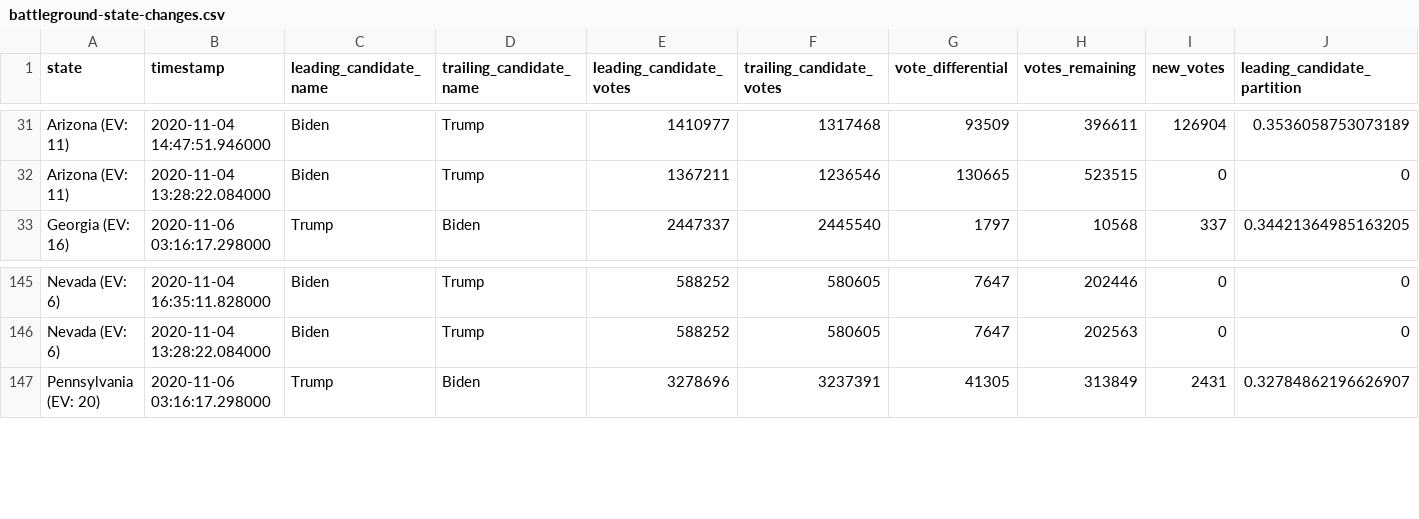
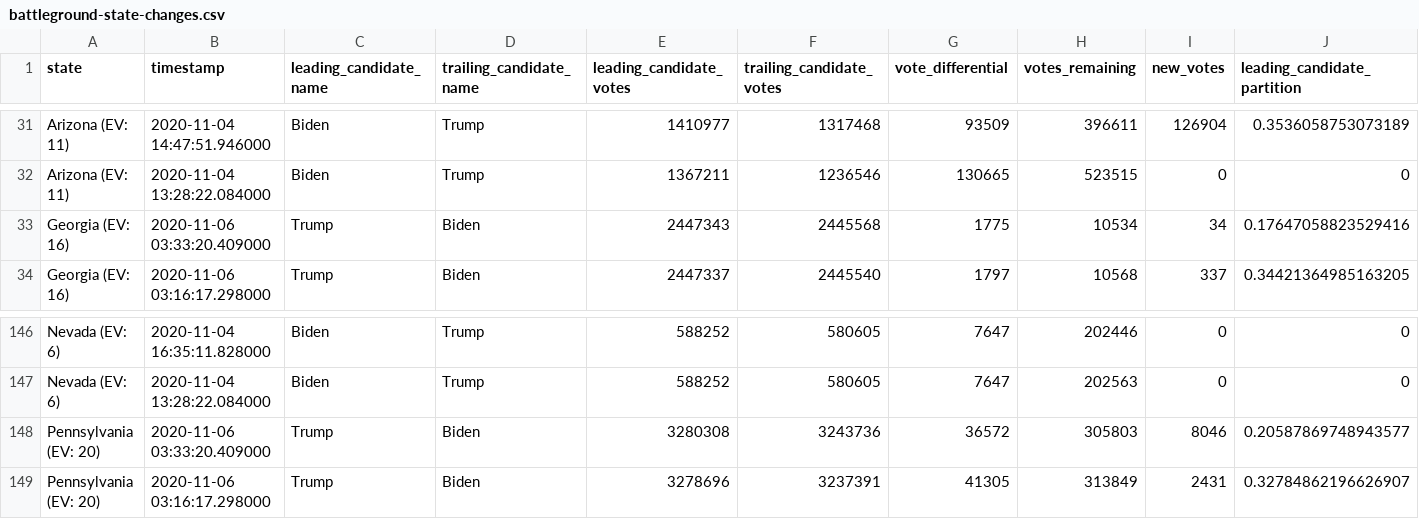
Before and after one commit to WarrenBuffering/nyt-2020-election-scraper, a CSV file: battleground-state-changes.csv, drawn as a sheet; only a part is shown, gaps mark what is left out; rows hold the shown columns only; the diff names each change by its address in the sheet, - before the commit and + after, or states it on an @@ line.

```diff
--- a/battleground-state-changes.csv
+++ b/battleground-state-changes.csv
+row 33: Georgia (EV: 16) | 2020-11-06 03:33:20.409000 | Trump | Biden | 2447343 | 2445568 | 1775 | 10534 | 34 | 0.17647058823529416
+row 148: Pennsylvania (EV: 20) | 2020-11-06 03:33:20.409000 | Trump | Biden | 3280308 | 3243736 | 36572 | 305803 | 8046 | 0.20587869748943577
```
Also changed, not shown: 2 other files.
